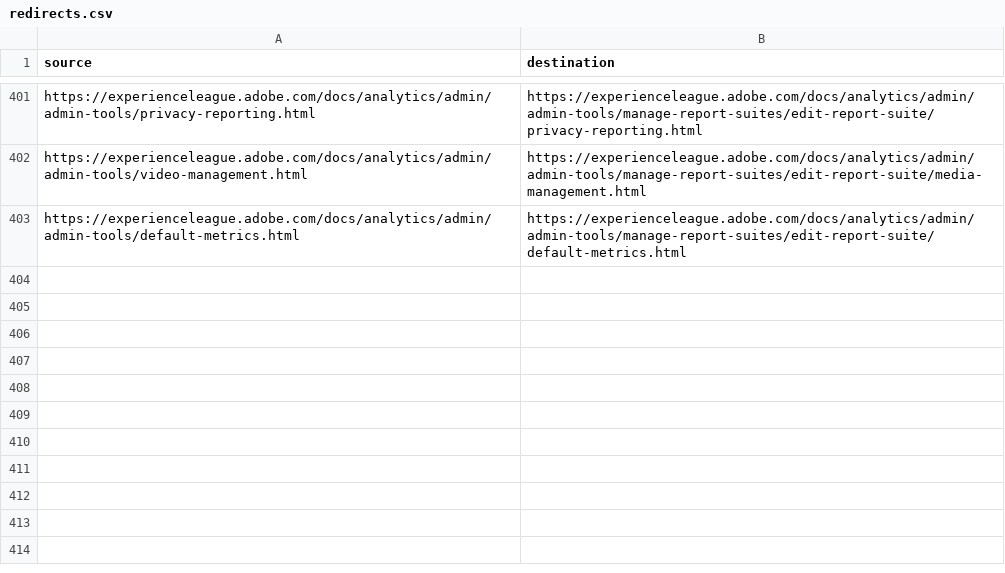
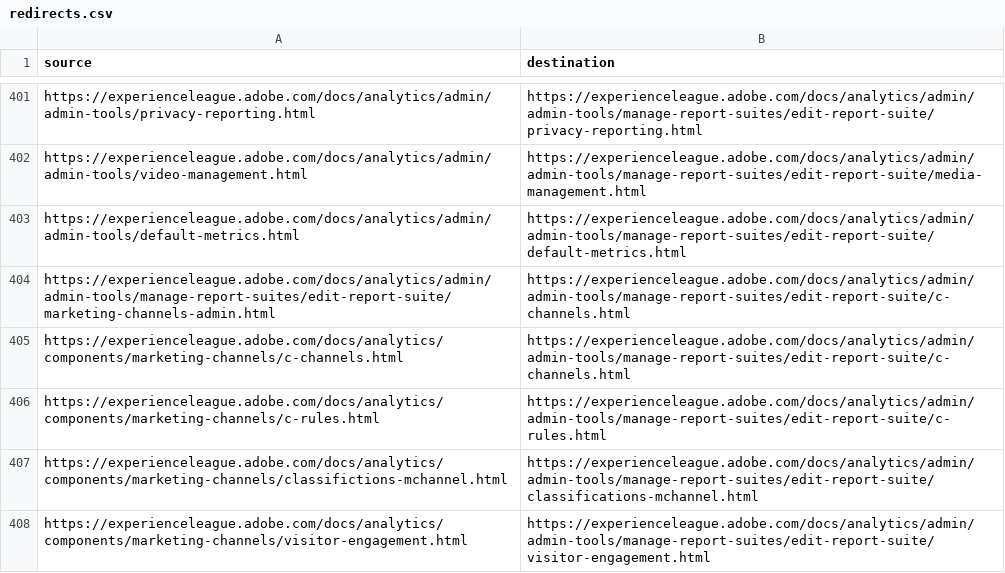
Before and after one commit to AdobeDocs/analytics.ja-JP, a CSV file: redirects.csv, drawn as a sheet; only a part is shown, gaps mark what is left out; the diff names each change by its address in the sheet, - before the commit and + after, or states it on an @@ line.

```diff
--- a/redirects.csv
+++ b/redirects.csv
+row 404: https://experienceleague.adobe.com/docs/analytics/admin/admin-tools/manage-report-suites/edit-report-suite/marketing-channels-admin.html | https://experienceleague.adobe.com/docs/analytics/admin/admin-tools/manage-report-suites/edit-report-suite/c-channels.html
+row 405: https://experienceleague.adobe.com/docs/analytics/components/marketing-channels/c-channels.html | https://experienceleague.adobe.com/docs/analytics/admin/admin-tools/manage-report-suites/edit-report-suite/c-channels.html
+row 406: https://experienceleague.adobe.com/docs/analytics/components/marketing-channels/c-rules.html | https://experienceleague.adobe.com/docs/analytics/admin/admin-tools/manage-report-suites/edit-report-suite/c-rules.html
+row 407: https://experienceleague.adobe.com/docs/analytics/components/marketing-channels/classifictions-mchannel.html | https://experienceleague.adobe.com/docs/analytics/admin/admin-tools/manage-report-suites/edit-report-suite/classifications-mchannel.html
+row 408: https://experienceleague.adobe.com/docs/analytics/components/marketing-channels/visitor-engagement.html | https://experienceleague.adobe.com/docs/analytics/admin/admin-tools/manage-report-suites/edit-report-suite/visitor-engagement.html
```
Also changed, not shown: 14 other files.
